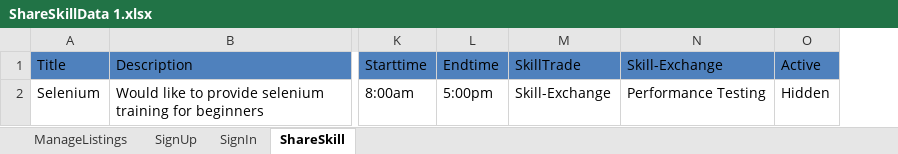
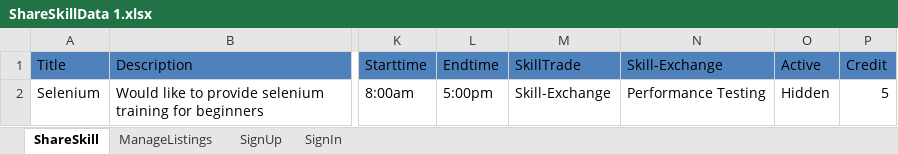
Before and after one commit to Lavanya2989/CompPageFactory, an Excel workbook: ConsoleApp1/Excel data/ShareSkillData 1.xlsx, sheet ShareSkill, drawn as a sheet; only a part is shown, gaps mark what is left out; values as stored, in another font and other column widths than the file's, no borders; the diff names each change by its address in the sheet, - before the commit and + after, or states it on an @@ line.

```diff
--- a/ConsoleApp1/Excel data/ShareSkillData 1.xlsx (sheet ShareSkill)
+++ b/ConsoleApp1/Excel data/ShareSkillData 1.xlsx (sheet ShareSkill)
@@ sheet tab order changed: ShareSkill | ManageListings | SignUp | SignIn @@
+column P (Credit), row 2: 5
```
Also changed, not shown: 54 other files.
